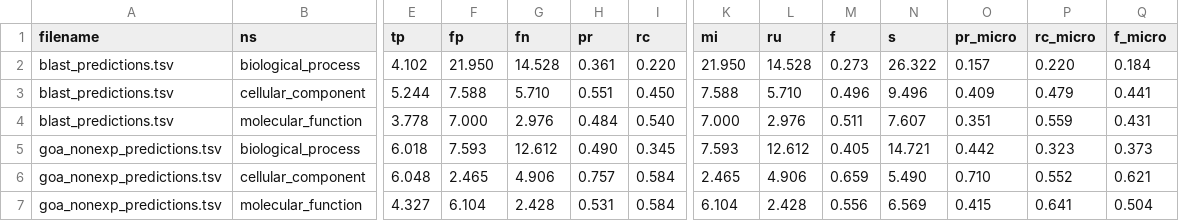
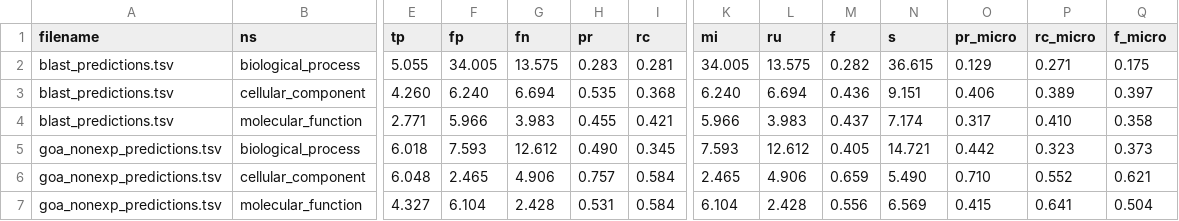
Before and after one commit to anphan0828/CAFA_forever, a TSV file: AprJun/results_NK/evaluation_best_f_micro.tsv, drawn as a sheet; only a part is shown, gaps mark what is left out; removed rows and columns are numbered as before the commit, all else as after; rows hold the shown columns only; the diff covers the shown part only; the diff names each change by its address in the sheet, - before the commit and + after, or states it on an @@ line.

```diff
--- a/AprJun/results_NK/evaluation_best_f_micro.tsv
+++ b/AprJun/results_NK/evaluation_best_f_micro.tsv
-row 2: blast_predictions.tsv | biological_process | 4.102 | 21.950 | 14.528 | 0.361 | 0.220 | 21.950 | 14.528 | 0.273 | 26.322 | 0.157 | 0.220 | 0.184
+row 2: blast_predictions.tsv | biological_process | 5.055 | 34.005 | 13.575 | 0.283 | 0.281 | 34.005 | 13.575 | 0.282 | 36.615 | 0.129 | 0.271 | 0.175
-E3 (tp): 5.244
+E3 (tp): 4.260
-F3 (fp): 7.588
+F3 (fp): 6.240
-G3 (fn): 5.710
+G3 (fn): 6.694
-H3 (pr): 0.551
+H3 (pr): 0.535
-I3 (rc): 0.450
+I3 (rc): 0.368
-K3 (mi): 7.588
+K3 (mi): 6.240
-L3 (ru): 5.710
+L3 (ru): 6.694
-M3 (f): 0.496
+M3 (f): 0.436
-N3 (s): 9.496
+N3 (s): 9.151
-O3 (pr_micro): 0.409
+O3 (pr_micro): 0.406
-P3 (rc_micro): 0.479
+P3 (rc_micro): 0.389
-Q3 (f_micro): 0.441
+Q3 (f_micro): 0.397
-E4 (tp): 3.778
+E4 (tp): 2.771
-F4 (fp): 7.000
+F4 (fp): 5.966
-G4 (fn): 2.976
+G4 (fn): 3.983
-H4 (pr): 0.484
+H4 (pr): 0.455
-I4 (rc): 0.540
+I4 (rc): 0.421
-K4 (mi): 7.000
+K4 (mi): 5.966
-L4 (ru): 2.976
+L4 (ru): 3.983
-M4 (f): 0.511
+M4 (f): 0.437
-N4 (s): 7.607
+N4 (s): 7.174
-O4 (pr_micro): 0.351
+O4 (pr_micro): 0.317
-P4 (rc_micro): 0.559
+P4 (rc_micro): 0.410
-Q4 (f_micro): 0.431
+Q4 (f_micro): 0.358
```
Also changed, not shown: 5 added rows, 2 removed rows and 12 edited cells elsewhere in this file, AprJun/results_LK/evaluation_best_f.tsv, AprJun/results_LK/evaluation_best_f_micro.tsv, 7 other files.
